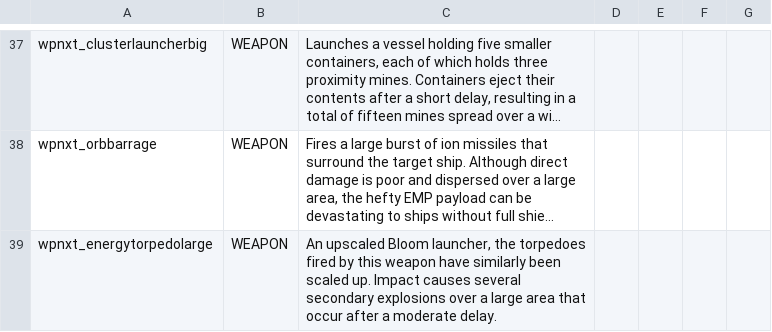
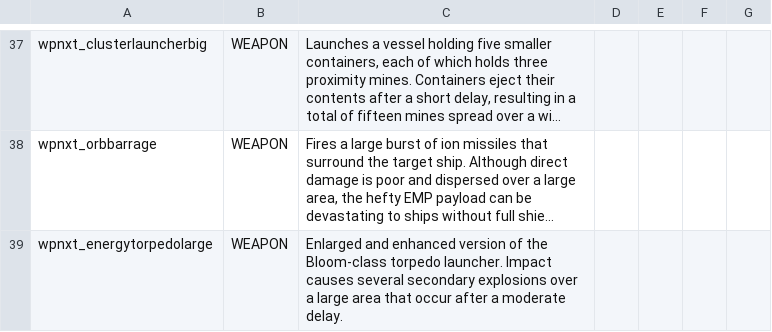
Before and after one commit to qcwxezda/Starsector-Unthemed-Weapons, a CSV file: data/strings/descriptions.csv, drawn as a sheet; only a part is shown, gaps mark what is left out; long unchanged cells end in …; the diff names each change by its address in the sheet, - before the commit and + after, or states it on an @@ line.

```diff
--- a/data/strings/descriptions.csv
+++ b/data/strings/descriptions.csv
-C39: An upscaled Bloom launcher, the torpedoes fired by this weapon have similarly been scaled up. Impact causes…
+C39: Enlarged and enhanced version of the Bloom-class torpedo launcher. Impact causes…
```
Also changed, not shown: data/weapons/weapon_data.csv, 36 other files.
